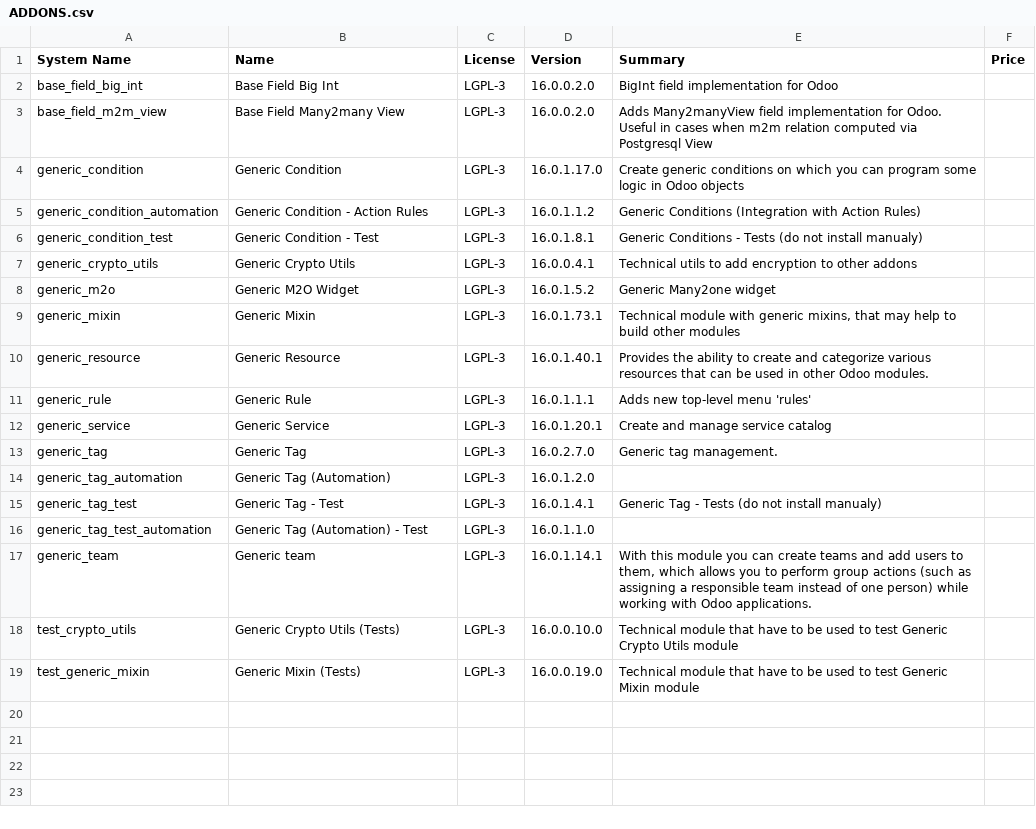
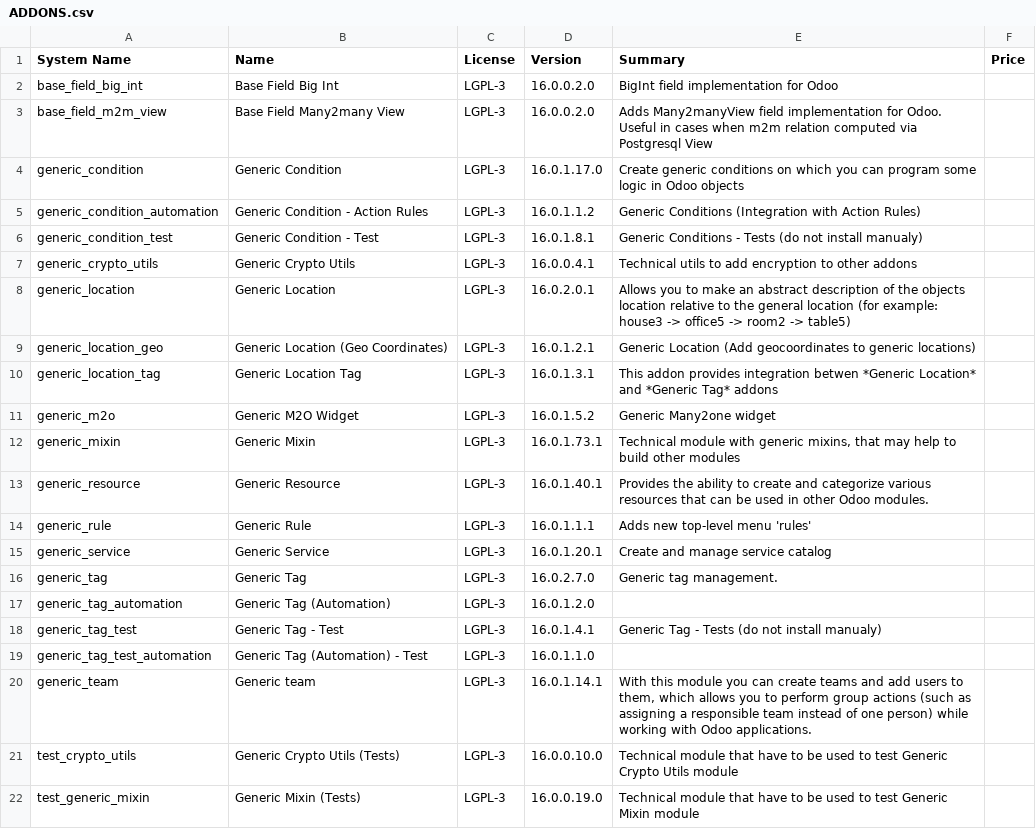
Before and after one commit to crnd-inc/generic-addons, a CSV file: ADDONS.csv, drawn as a sheet; the diff names each change by its address in the sheet, - before the commit and + after, or states it on an @@ line.

```diff
--- a/ADDONS.csv
+++ b/ADDONS.csv
+row 8: generic_location | Generic Location | LGPL-3 | 16.0.2.0.1 | Allows you to make an abstract description of the objects location relative to the general location (for example: house3 -> office5 -> room2 -> table5)
+row 9: generic_location_geo | Generic Location (Geo Coordinates) | LGPL-3 | 16.0.1.2.1 | Generic Location (Add geocoordinates to generic locations)
+row 10: generic_location_tag | Generic Location Tag | LGPL-3 | 16.0.1.3.1 | This addon provides integration betwen *Generic Location* and *Generic Tag* addons
```
Also changed, not shown: 20 other files.
